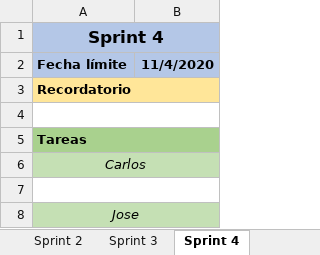
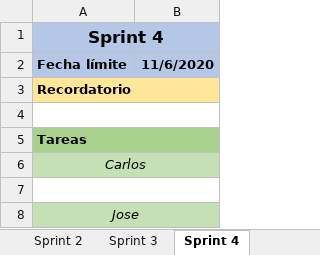
Before and after one commit to josvilgar1/Acme-FleaMarket, an Excel workbook: planning.xlsx, sheet Sprint 4, drawn as a sheet; values as stored, in another font and other column widths than the file's, no borders; the diff names each change by its address in the sheet, - before the commit and + after, or states it on an @@ line.

Commit message:
Añadida planificación y subida de versión para el nuevo Sprint 3

```diff
--- a/planning.xlsx (sheet Sprint 4)
+++ b/planning.xlsx (sheet Sprint 4)
-B2: 11/4/2020
+B2: 11/6/2020
```
Also changed, not shown: sheet Sprint 3, sheet Resumen, 1 other file.
